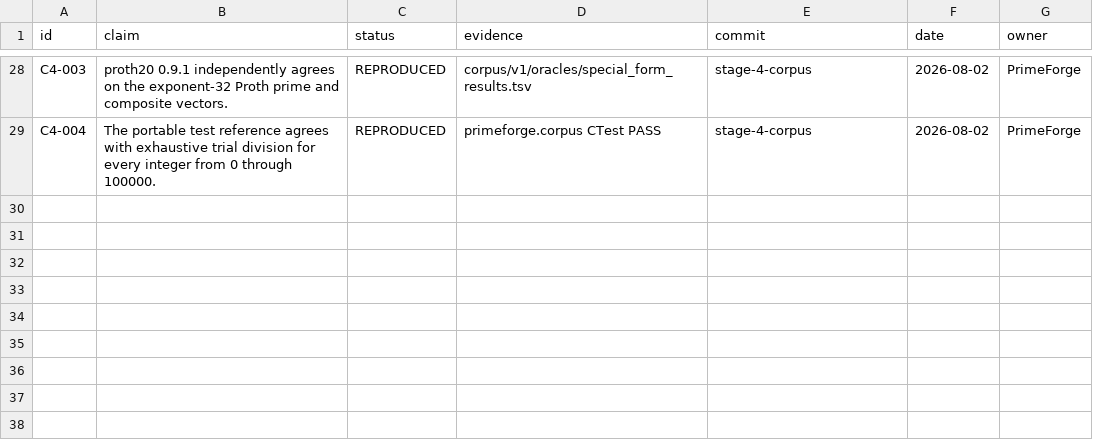
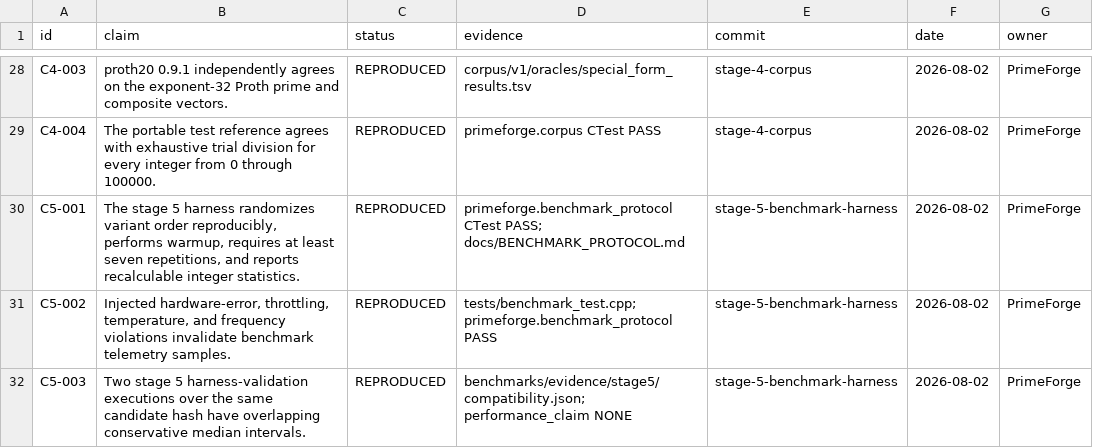
Before and after one commit to SashaLempers/PrimeForge, a TSV file: CLAIMS.tsv, drawn as a sheet; only a part is shown, gaps mark what is left out.

Commit message:
stage 5: implement claim-safe benchmark laboratory

```diff
--- a/CLAIMS.tsv
+++ b/CLAIMS.tsv
@@ -29 +29,4 @@ C4-003	proth20 0.9.1 independently agrees on the exponent-32 Proth prime and com
 C4-004	The portable test reference agrees with exhaustive trial division for every integer from 0 through 100000.	REPRODUCED	primeforge.corpus CTest PASS	stage-4-corpus	2026-08-02	PrimeForge
+C5-001	The stage 5 harness randomizes variant order reproducibly, performs warmup, requires at least seven repetitions, and reports recalculable integer statistics.	REPRODUCED	primeforge.benchmark_protocol CTest PASS; docs/BENCHMARK_PROTOCOL.md	stage-5-benchmark-harness	2026-08-02	PrimeForge
+C5-002	Injected hardware-error, throttling, temperature, and frequency violations invalidate benchmark telemetry samples.	REPRODUCED	tests/benchmark_test.cpp; primeforge.benchmark_protocol PASS	stage-5-benchmark-harness	2026-08-02	PrimeForge
+C5-003	Two stage 5 harness-validation executions over the same candidate hash have overlapping conservative median intervals.	REPRODUCED	benchmarks/evidence/stage5/compatibility.json; performance_claim NONE	stage-5-benchmark-harness	2026-08-02	PrimeForge
```
Also changed, not shown: 11 other files.
